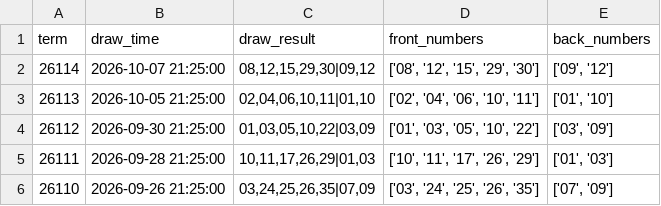
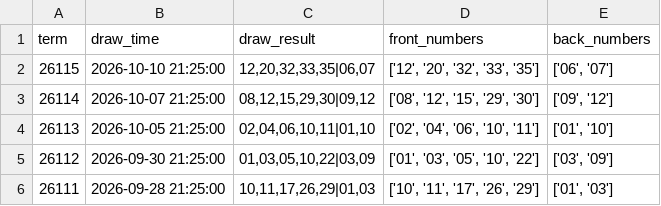
Before and after one commit to Neko569/get_lottery_data, a CSV file: data/dlt_history.csv, drawn as a sheet; only a part is shown; the shorter side is filled out with more unchanged rows; the diff names each change by its address in the sheet, - before the commit and + after, or states it on an @@ line.

```diff
--- a/data/dlt_history.csv
+++ b/data/dlt_history.csv
+row 2: 26115 | 2026-10-10 21:25:00 | 12,20,32,33,35|06,07 | ['12', '20', '32', '33', '35'] | ['06', '07']
```
Also changed, not shown: data/fc3d_history.csv, data/kl8_history.csv, 7 other files.
